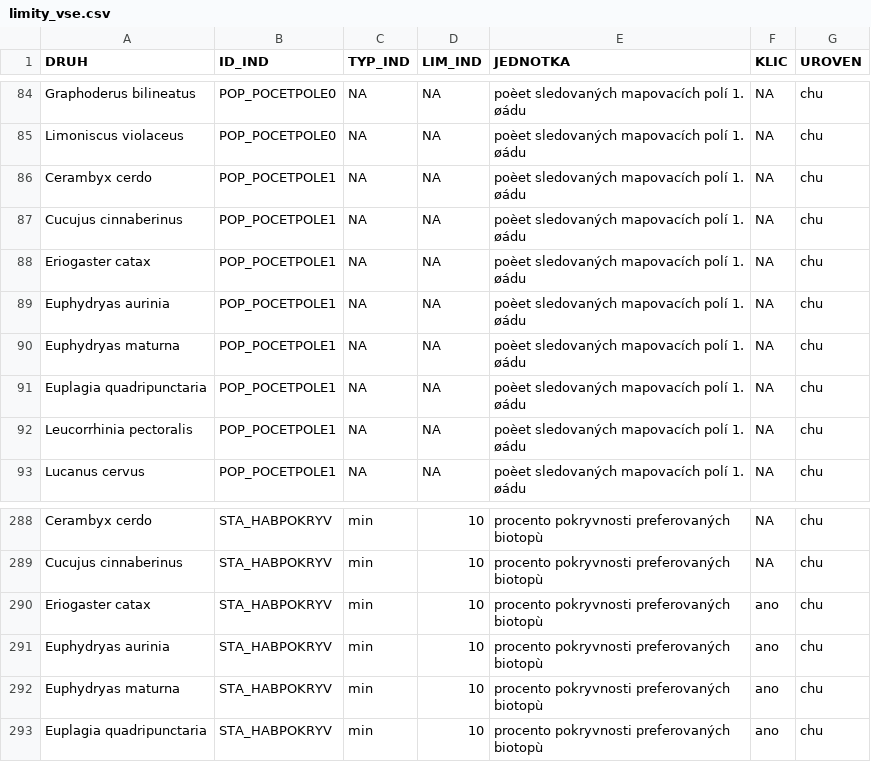
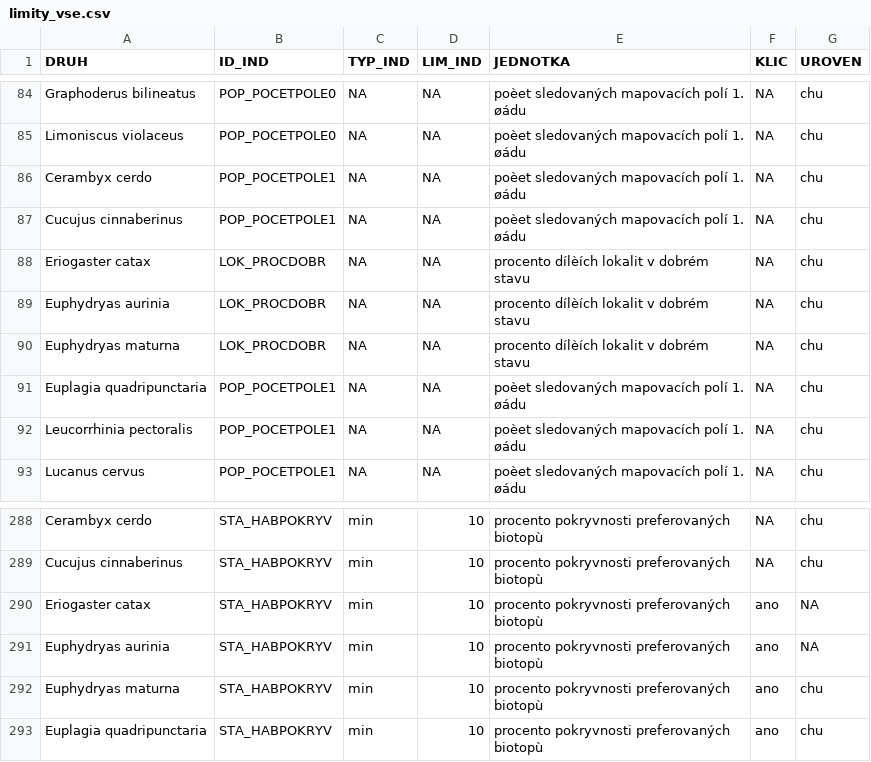
Before and after one commit to BiodivMonCZ/host_naturecz, a CSV file: Data/Input/limity_vse.csv, drawn as a sheet; only a part is shown, gaps mark what is left out.

Commit message:
update limitu pro motyle

```diff
--- a/Data/Input/limity_vse.csv
+++ b/Data/Input/limity_vse.csv
@@ -87,5 +87,5 @@ Cerambyx cerdo,POP_POCETPOLE1,NA,NA,poèet sledovaných mapovacích polí 1. ø
 Cucujus cinnaberinus,POP_POCETPOLE1,NA,NA,poèet sledovaných mapovacích polí 1. øádu,NA,chu
-Eriogaster catax,POP_POCETPOLE1,NA,NA,poèet sledovaných mapovacích polí 1. øádu,NA,chu
-Euphydryas aurinia,POP_POCETPOLE1,NA,NA,poèet sledovaných mapovacích polí 1. øádu,NA,chu
-Euphydryas maturna,POP_POCETPOLE1,NA,NA,poèet sledovaných mapovacích polí 1. øádu,NA,chu
+Eriogaster catax,LOK_PROCDOBR,NA,NA,procento dílèích lokalit v dobrém stavu,NA,chu
+Euphydryas aurinia,LOK_PROCDOBR,NA,NA,procento dílèích lokalit v dobrém stavu,NA,chu
+Euphydryas maturna,LOK_PROCDOBR,NA,NA,procento dílèích lokalit v dobrém stavu,NA,chu
 Euplagia quadripunctaria,POP_POCETPOLE1,NA,NA,poèet sledovaných mapovacích polí 1. øádu,NA,chu
@@ -289,4 +289,4 @@ Cerambyx cerdo,STA_HABPOKRYV,min,10,procento pokryvnosti preferovaných biotopù
 Cucujus cinnaberinus,STA_HABPOKRYV,min,10,procento pokryvnosti preferovaných biotopù,NA,chu
-Eriogaster catax,STA_HABPOKRYV,min,10,procento pokryvnosti preferovaných biotopù,ano,chu
-Euphydryas aurinia,STA_HABPOKRYV,min,10,procento pokryvnosti preferovaných biotopù,ano,chu
+Eriogaster catax,STA_HABPOKRYV,min,10,procento pokryvnosti preferovaných biotopù,ano,NA
+Euphydryas aurinia,STA_HABPOKRYV,min,10,procento pokryvnosti preferovaných biotopù,ano,NA
 Euphydryas maturna,STA_HABPOKRYV,min,10,procento pokryvnosti preferovaných biotopù,ano,chu
```
